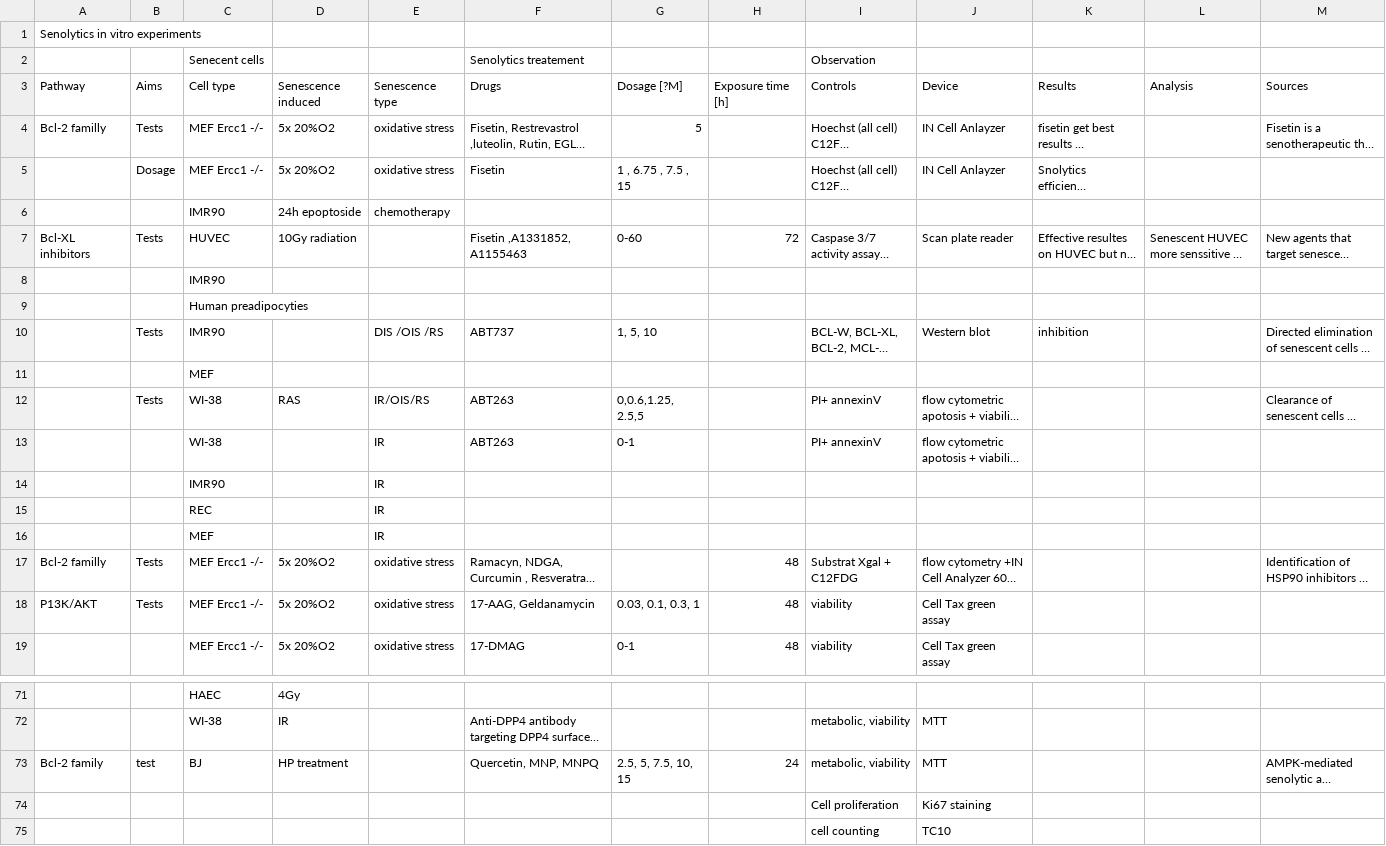
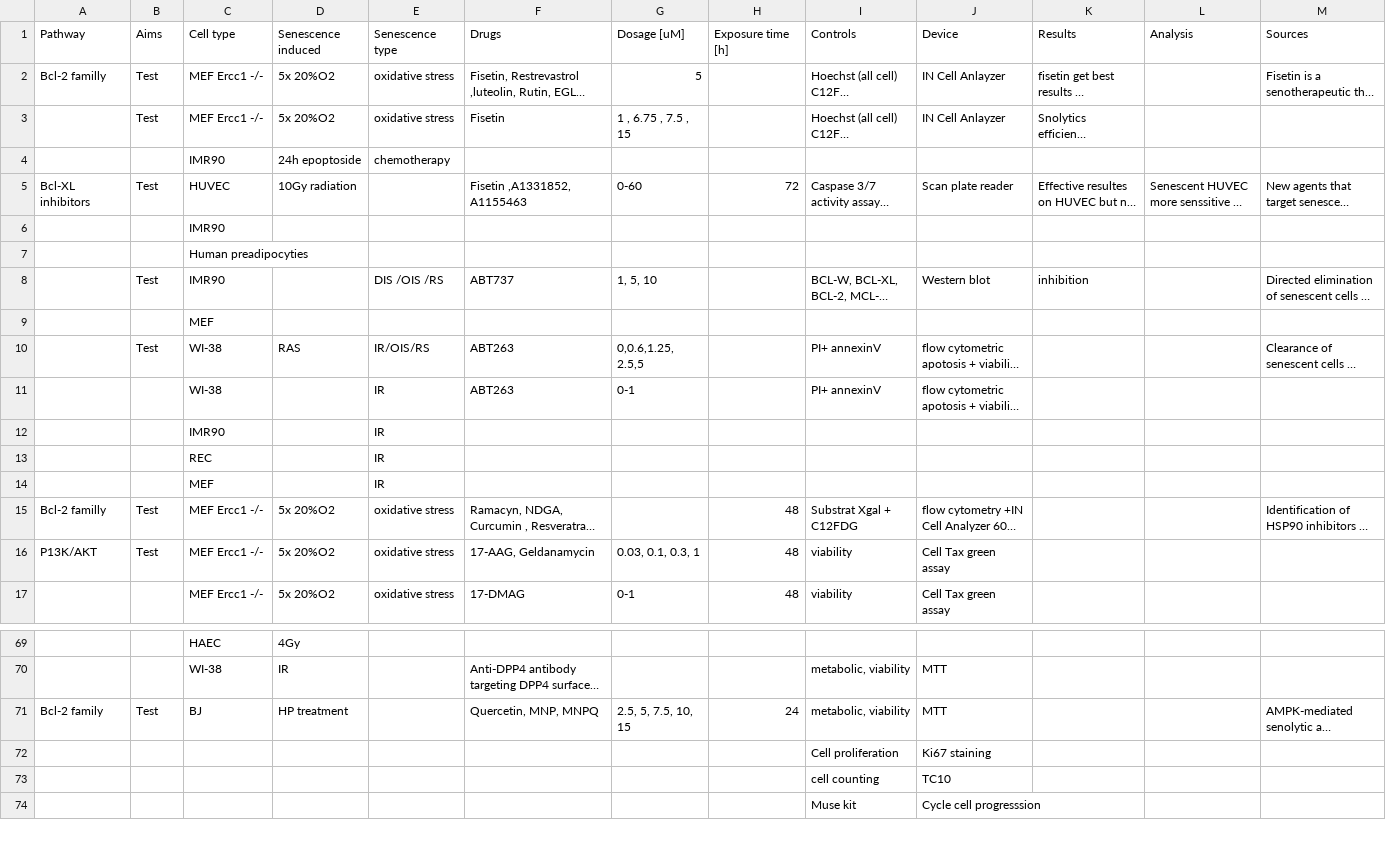
Before and after one commit to jrepusseau/jrepusseau.github.io, a CSV file: senolytics.ai/Senvitro.csv, drawn as a sheet; only a part is shown, gaps mark what is left out; the shorter side is filled out with more unchanged rows; long unchanged cells end in …; removed rows and columns are numbered as before the commit, all else as after; the diff covers the shown part only; the diff names each change by its address in the sheet, - before the commit and + after, or states it on an @@ line.

```diff
--- a/senolytics.ai/Senvitro.csv
+++ b/senolytics.ai/Senvitro.csv
-row 1: Senolytics in vitro experiments
-row 2:  |  | Senecent cells |  |  | Senolytics treatement |  |  | Observation
-G1: Dosage [?M]
+G1: Dosage [uM]
-B2 (Aims): Tests
+B2 (Aims): Test
-B3 (Aims): Dosage
+B3 (Aims): Test
-B5 (Aims): Tests
+B5 (Aims): Test
-B8 (Aims): Tests
+B8 (Aims): Test
-B10 (Aims): Tests
+B10 (Aims): Test
-B15:B16 (Aims): Tests
+B15:B16 (Aims): Test
-B71 (Aims): test
+B71 (Aims): Test
```
Also changed, not shown: 17 edited cells elsewhere in this file.
